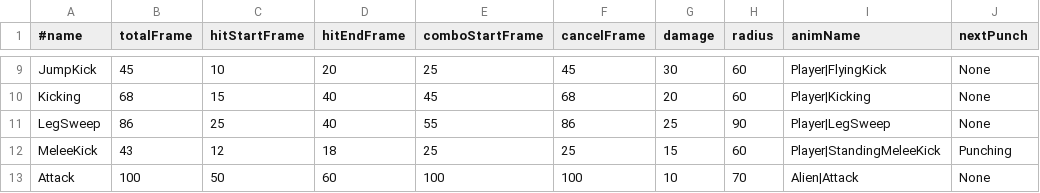
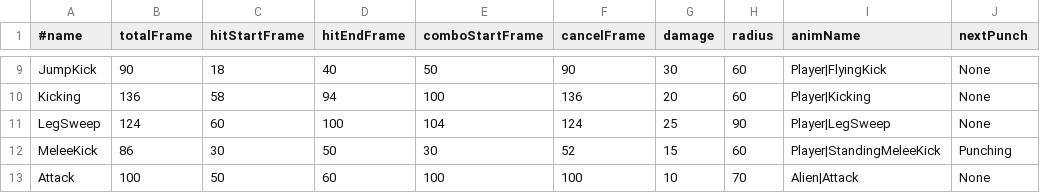
Before and after one commit to kudousyota/WinterGame2026, a CSV file: WinterGame2026/Data/Csv/Attack.csv, drawn as a sheet; only a part is shown, gaps mark what is left out; the diff covers the shown part only; the diff names each change by its address in the sheet, - before the commit and + after, or states it on an @@ line.

```diff
--- a/WinterGame2026/Data/Csv/Attack.csv
+++ b/WinterGame2026/Data/Csv/Attack.csv
-B9 (totalFrame): 45
+B9 (totalFrame): 90
-C9 (hitStartFrame): 10
+C9 (hitStartFrame): 18
-D9 (hitEndFrame): 20
+D9 (hitEndFrame): 40
-E9 (comboStartFrame): 25
+E9 (comboStartFrame): 50
-F9 (cancelFrame): 45
+F9 (cancelFrame): 90
-B10 (totalFrame): 68
+B10 (totalFrame): 136
-C10 (hitStartFrame): 15
+C10 (hitStartFrame): 58
-D10 (hitEndFrame): 40
+D10 (hitEndFrame): 94
-E10 (comboStartFrame): 45
+E10 (comboStartFrame): 100
-F10 (cancelFrame): 68
+F10 (cancelFrame): 136
-B11 (totalFrame): 86
+B11 (totalFrame): 124
-C11 (hitStartFrame): 25
+C11 (hitStartFrame): 60
-D11 (hitEndFrame): 40
+D11 (hitEndFrame): 100
-E11 (comboStartFrame): 55
+E11 (comboStartFrame): 104
-F11 (cancelFrame): 86
+F11 (cancelFrame): 124
-B12 (totalFrame): 43
+B12 (totalFrame): 86
-C12 (hitStartFrame): 12
+C12 (hitStartFrame): 30
-D12 (hitEndFrame): 18
+D12 (hitEndFrame): 50
-E12 (comboStartFrame): 25
+E12 (comboStartFrame): 30
-F12 (cancelFrame): 25
+F12 (cancelFrame): 52
```
Also changed, not shown: 35 edited cells elsewhere in this file, 4 other files.
